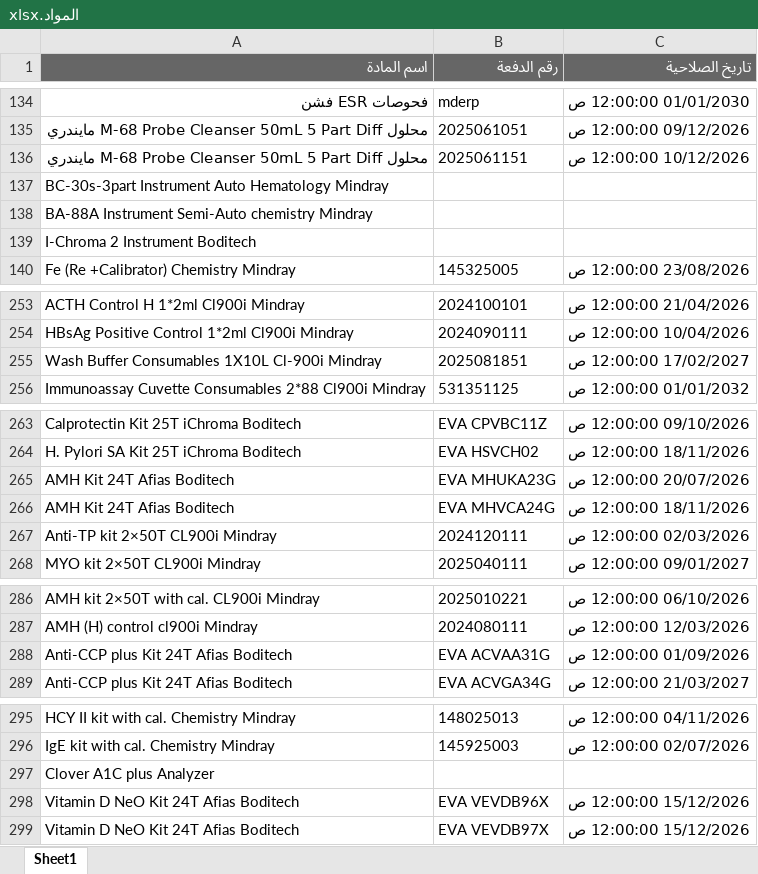
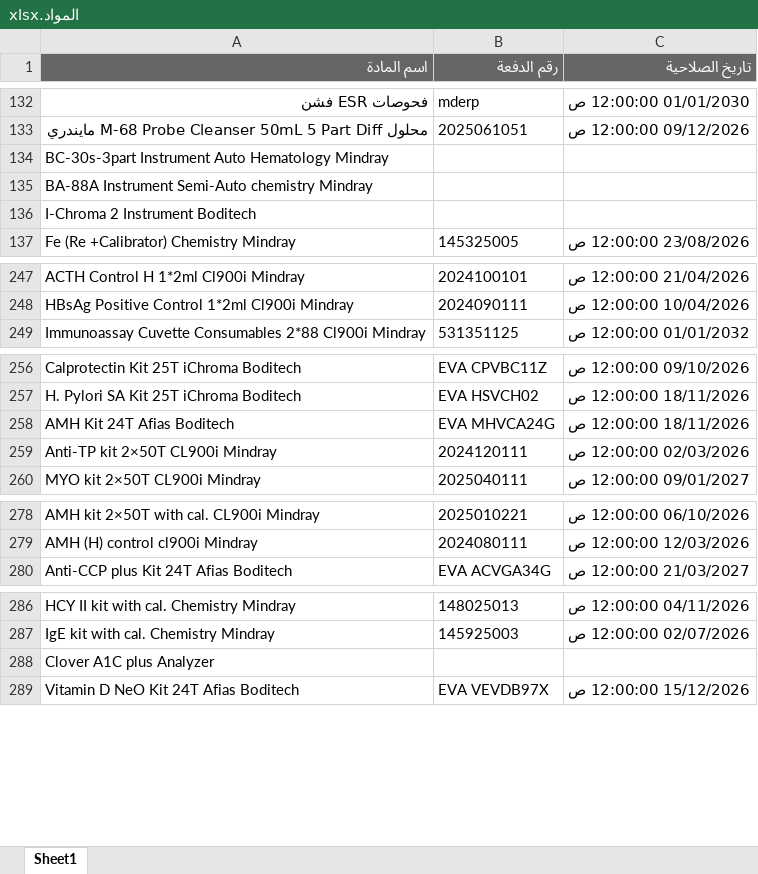
Before and after one commit to abdallawolf92/expiry-check, an Excel workbook: المواد.xlsx, sheet Sheet1, drawn as a sheet; only a part is shown, gaps mark what is left out; values as stored, in another font and other column widths than the file's, no borders; removed rows and columns are numbered as before the commit, all else as after; the diff covers the shown part only; the diff names each change by its address in the sheet, - before the commit and + after, or states it on an @@ line.

```diff
--- a/المواد.xlsx (sheet Sheet1)
+++ b/المواد.xlsx (sheet Sheet1)
-row 136: محلول M-68 Probe Cleanser 50mL 5 Part Diff مايندري | 2025061151 | 10/12/2026 12:00:00 ص
-row 255: Wash Buffer Consumables 1X10L Cl-900i Mindray | 2025081851 | 17/02/2027 12:00:00 ص
-row 265: AMH Kit 24T Afias Boditech | EVA MHUKA23G | 20/07/2026 12:00:00 ص
-row 288: Anti-CCP plus Kit 24T Afias Boditech | EVA ACVAA31G | 01/09/2026 12:00:00 ص
-row 298: Vitamin D NeO Kit 24T Afias Boditech | EVA VEVDB96X | 15/12/2026 12:00:00 ص
```
Also changed, not shown: 3 added rows and 10 removed rows elsewhere in this sheet.
